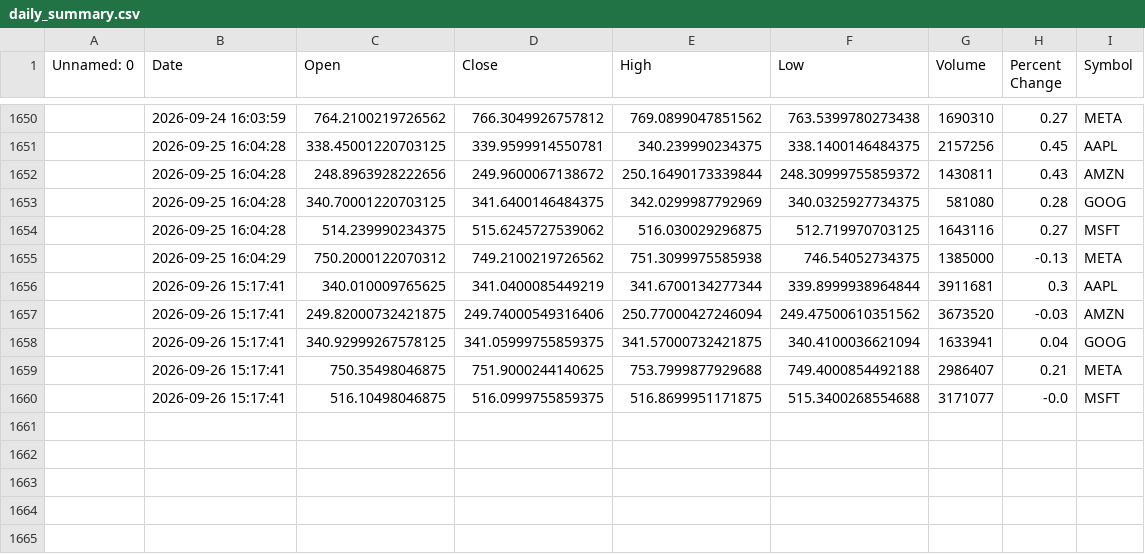
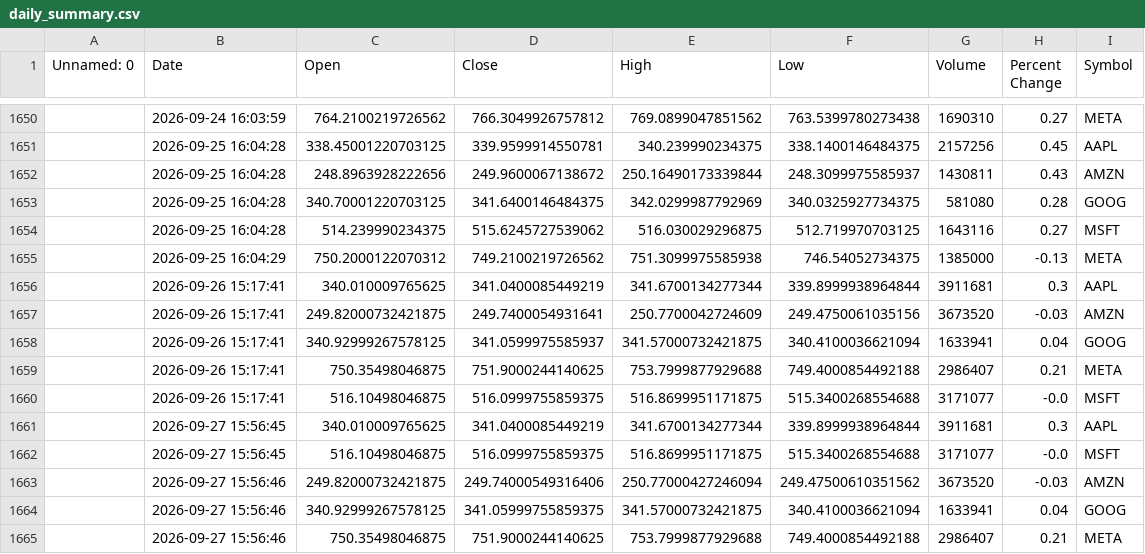
Before and after one commit to khshiptl/daily-market-insights, a CSV file: data/daily_summary.csv, drawn as a sheet; only a part is shown, gaps mark what is left out; the diff names each change by its address in the sheet, - before the commit and + after, or states it on an @@ line.

```diff
--- a/data/daily_summary.csv
+++ b/data/daily_summary.csv
-F1652 (Low): 248.30999755859372
+F1652 (Low): 248.3099975585937
-D1657 (Close): 249.74000549316406
+D1657 (Close): 249.7400054931641
-E1657 (High): 250.77000427246094
+E1657 (High): 250.7700042724609
-F1657 (Low): 249.47500610351562
+F1657 (Low): 249.4750061035156
-D1658 (Close): 341.05999755859375
+D1658 (Close): 341.0599975585937
+row 1661:  | 2026-09-27 15:56:45 | 340.010009765625 | 341.0400085449219 | 341.6700134277344 | 339.8999938964844 | 3911681 | 0.3 | AAPL
+row 1662:  | 2026-09-27 15:56:45 | 516.10498046875 | 516.0999755859375 | 516.8699951171875 | 515.3400268554688 | 3171077 | -0.0 | MSFT
+row 1663:  | 2026-09-27 15:56:46 | 249.82000732421875 | 249.74000549316406 | 250.77000427246094 | 249.47500610351562 | 3673520 | -0.03 | AMZN
+row 1664:  | 2026-09-27 15:56:46 | 340.92999267578125 | 341.05999755859375 | 341.57000732421875 | 340.4100036621094 | 1633941 | 0.04 | GOOG
+row 1665:  | 2026-09-27 15:56:46 | 750.35498046875 | 751.9000244140625 | 753.7999877929688 | 749.4000854492188 | 2986407 | 0.21 | META
```
